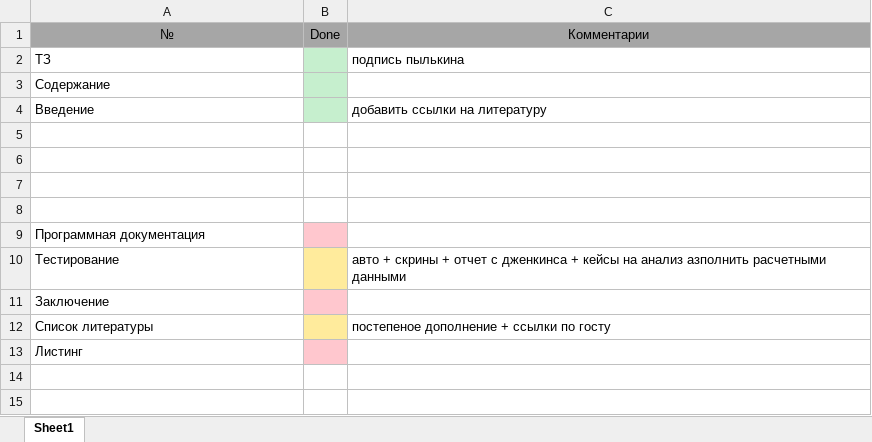
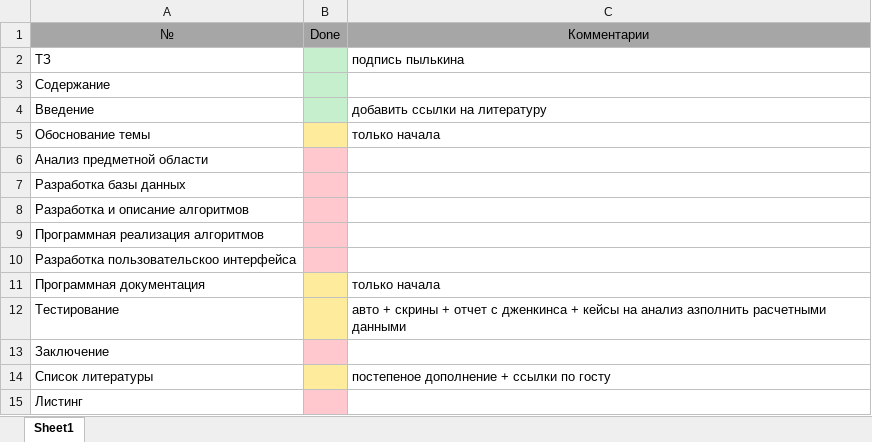
Before and after one commit to ElenaStepuro/Explanatory-note, an Excel workbook: current status.xlsx, sheet Sheet1, drawn as a sheet; values as stored, in another font and other column widths than the file's, no borders; addresses are those after the commit; the diff names each change by its address in the sheet, - before the commit and + after, or states it on an @@ line.

Commit message:
status in file

```diff
--- a/current status.xlsx (sheet Sheet1)
+++ b/current status.xlsx (sheet Sheet1)
-row 5: (empty)
+row 5: Обоснование темы |  | только начала
-B5 fill: none
+B5 fill: #FFEB9C
-A6: (empty)
+A6: Анализ предметной области
-B6:B8 fill: none
+B6:B8 fill: #FFC7CE
-A7: (empty)
+A7: Разработка базы данных
-A8: (empty)
+A8: Разработка и описание алгоритмов
+row 9: Программная реализация алгоритмов
+row 10: Разработка пользовательскоо интерфейса
-B11 fill: #FFC7CE
+B11 fill: #FFEB9C
-C11: (empty)
+C11: только начала
```
